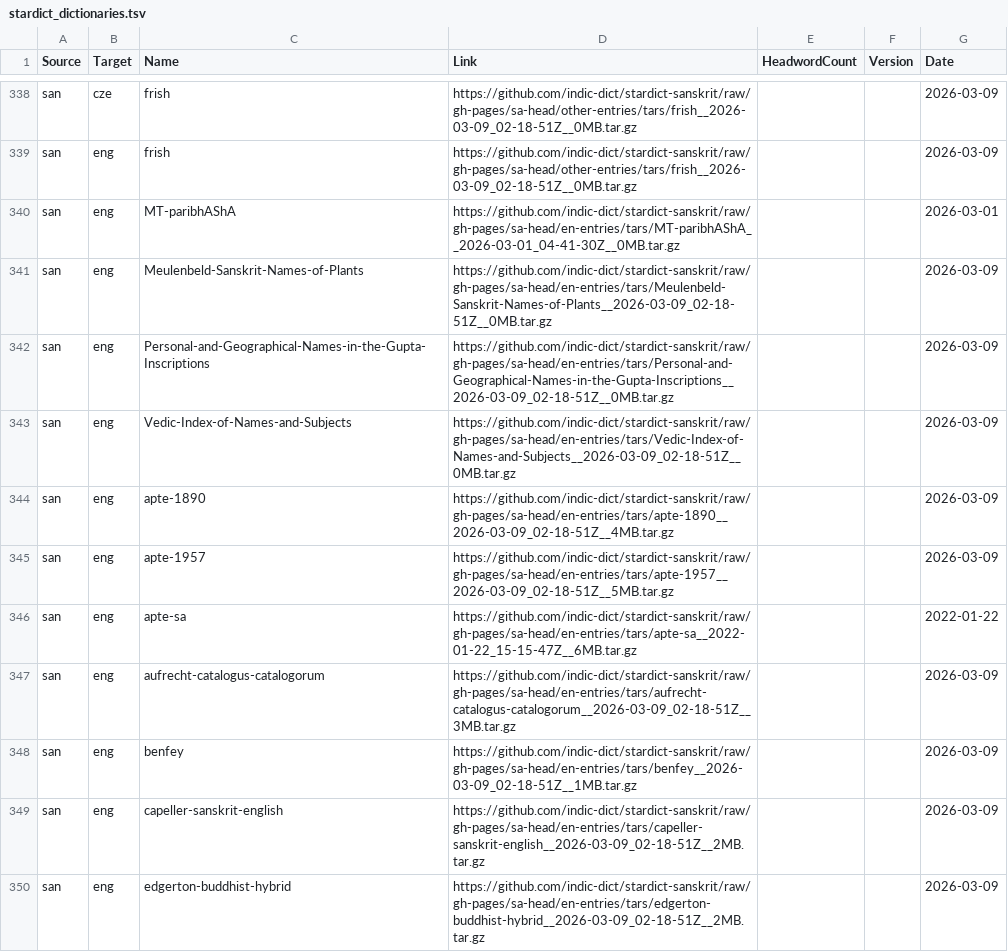
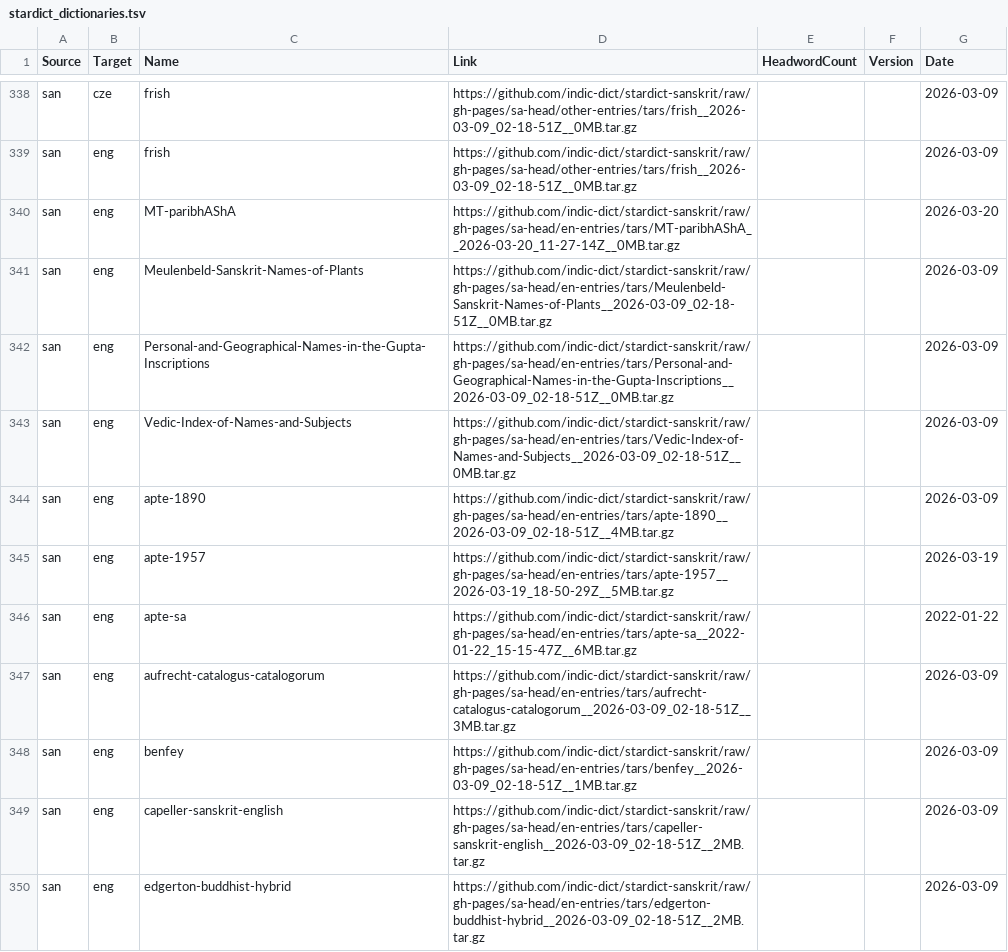
Before and after one commit to drdhaval2785/Stardict-lists, a TSV file: stardict_dictionaries.tsv, drawn as a sheet; only a part is shown, gaps mark what is left out.

```diff
--- a/stardict_dictionaries.tsv
+++ b/stardict_dictionaries.tsv
@@ -339,3 +339,3 @@ san	cze	frish	https://github.com/indic-dict/stardict-sanskrit/raw/gh-pages/sa-he
 san	eng	frish	https://github.com/indic-dict/stardict-sanskrit/raw/gh-pages/sa-head/other-entries/tars/frish__2026-03-09_02-18-51Z__0MB.tar.gz			2026-03-09
-san	eng	MT-paribhAShA	https://github.com/indic-dict/stardict-sanskrit/raw/gh-pages/sa-head/en-entries/tars/MT-paribhAShA__2026-03-01_04-41-30Z__0MB.tar.gz			2026-03-01
+san	eng	MT-paribhAShA	https://github.com/indic-dict/stardict-sanskrit/raw/gh-pages/sa-head/en-entries/tars/MT-paribhAShA__2026-03-20_11-27-14Z__0MB.tar.gz			2026-03-20
 san	eng	Meulenbeld-Sanskrit-Names-of-Plants	https://github.com/indic-dict/stardict-sanskrit/raw/gh-pages/sa-head/en-entries/tars/Meulenbeld-Sanskrit-Names-of-Plants__2026-03-09_02-18-51Z__0MB.tar.gz			2026-03-09
@@ -344,3 +344,3 @@ san	eng	Vedic-Index-of-Names-and-Subjects	https://github.com/indic-dict/stardict
 san	eng	apte-1890	https://github.com/indic-dict/stardict-sanskrit/raw/gh-pages/sa-head/en-entries/tars/apte-1890__2026-03-09_02-18-51Z__4MB.tar.gz			2026-03-09
-san	eng	apte-1957	https://github.com/indic-dict/stardict-sanskrit/raw/gh-pages/sa-head/en-entries/tars/apte-1957__2026-03-09_02-18-51Z__5MB.tar.gz			2026-03-09
+san	eng	apte-1957	https://github.com/indic-dict/stardict-sanskrit/raw/gh-pages/sa-head/en-entries/tars/apte-1957__2026-03-19_18-50-29Z__5MB.tar.gz			2026-03-19
 san	eng	apte-sa	https://github.com/indic-dict/stardict-sanskrit/raw/gh-pages/sa-head/en-entries/tars/apte-sa__2022-01-22_15-15-47Z__6MB.tar.gz			2022-01-22
```
Also changed, not shown: 1 other file.
